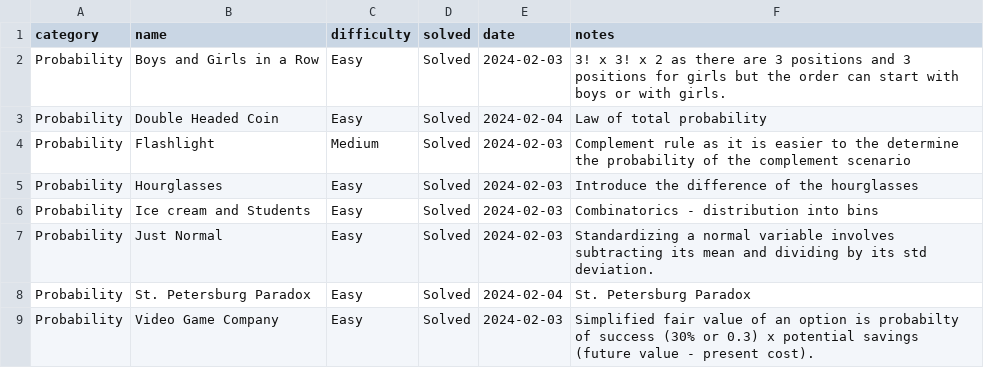
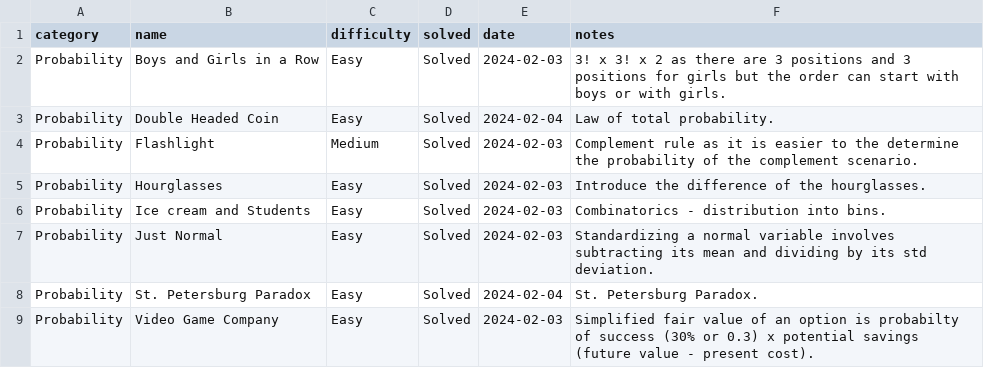
Before and after one commit to jaymarichua/quant-q-a, a CSV file: essentials.csv, drawn as a sheet.

Commit message:
Update essentials.csv

```diff
--- a/essentials.csv
+++ b/essentials.csv
@@ -2,8 +2,8 @@ category, name, difficulty, solved, date, notes
 Probability, Boys and Girls in a Row, Easy, Solved, 2024-02-03, 3! x 3! x 2 as there are 3 positions and 3 positions for girls but the order can start with boys or with girls.
-Probability, Double Headed Coin, Easy, Solved, 2024-02-04, Law of total probability
-Probability, Flashlight, Medium, Solved, 2024-02-03, Complement rule as it is easier to the determine the probability of the complement scenario
-Probability, Hourglasses, Easy, Solved, 2024-02-03, Introduce the difference of the hourglasses
-Probability, Ice cream and Students, Easy, Solved, 2024-02-03, Combinatorics - distribution into bins
+Probability, Double Headed Coin, Easy, Solved, 2024-02-04, Law of total probability.
+Probability, Flashlight, Medium, Solved, 2024-02-03, Complement rule as it is easier to the determine the probability of the complement scenario.
+Probability, Hourglasses, Easy, Solved, 2024-02-03, Introduce the difference of the hourglasses.
+Probability, Ice cream and Students, Easy, Solved, 2024-02-03, Combinatorics - distribution into bins.
 Probability, Just Normal, Easy, Solved, 2024-02-03, Standardizing a normal variable involves subtracting its mean and dividing by its std deviation.
-Probability, St. Petersburg Paradox, Easy, Solved, 2024-02-04, St. Petersburg Paradox
+Probability, St. Petersburg Paradox, Easy, Solved, 2024-02-04, St. Petersburg Paradox.
 Probability, Video Game Company, Easy, Solved, 2024-02-03, Simplified fair value of an option is probabilty of success (30% or 0.3) x potential savings (future value - present cost).
```
